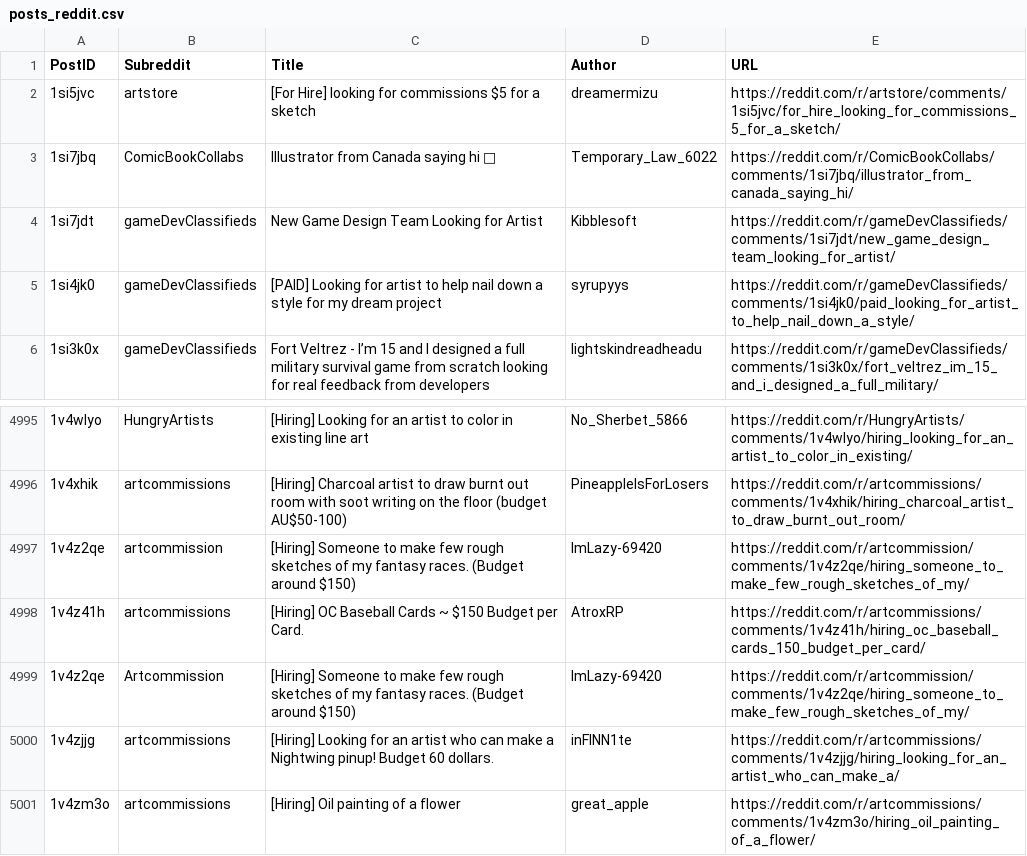
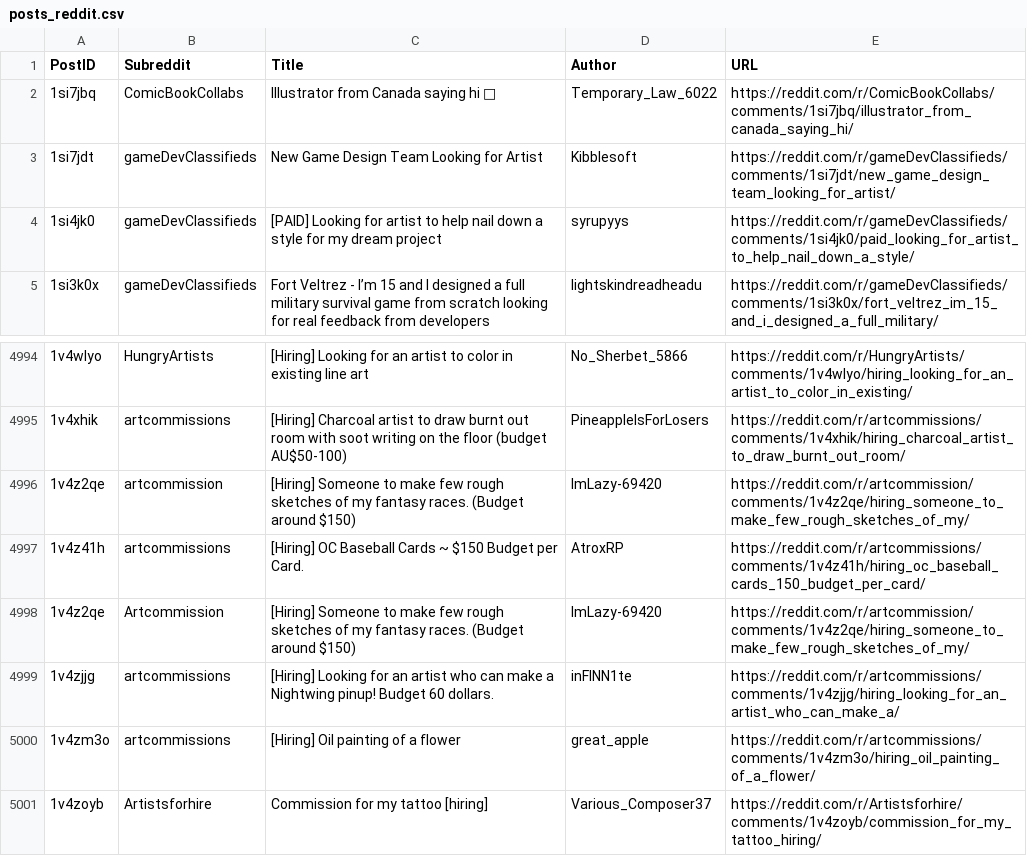
Before and after one commit to Jack0fcodes/redd0tBot, a CSV file: posts_reddit.csv, drawn as a sheet; only a part is shown, gaps mark what is left out; removed rows and columns are numbered as before the commit, all else as after; the diff names each change by its address in the sheet, - before the commit and + after, or states it on an @@ line.

```diff
--- a/posts_reddit.csv
+++ b/posts_reddit.csv
-row 2: 1si5jvc | artstore | [For Hire] looking for commissions $5 for a sketch | dreamermizu | https://reddit.com/r/artstore/comments/1si5jvc/for_hire_looking_for_commissions_5_for_a_sketch/
+row 5001: 1v4zoyb | Artistsforhire | Commission for my tattoo [hiring] | Various_Composer37 | https://reddit.com/r/Artistsforhire/comments/1v4zoyb/commission_for_my_tattoo_hiring/
```
Also changed, not shown: 1 other file.
